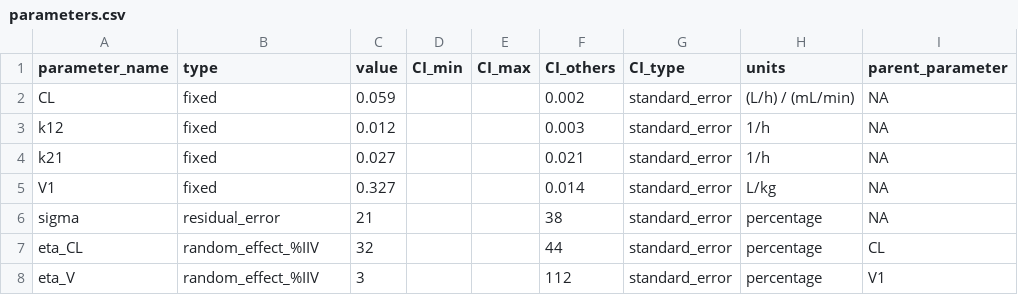
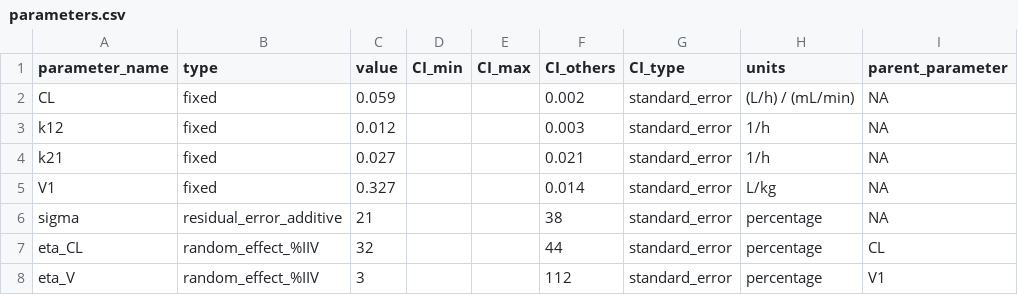
Before and after one commit to sebastian-tandar/tob_1989_aarons, a CSV file: parameters.csv, drawn as a sheet; only a part is shown; the diff names each change by its address in the sheet, - before the commit and + after, or states it on an @@ line.

Commit message:
adjust residual error type distinction

```diff
--- a/parameters.csv
+++ b/parameters.csv
-B6 (type): residual_error
+B6 (type): residual_error_additive
```
Also changed, not shown: 1 other file.
